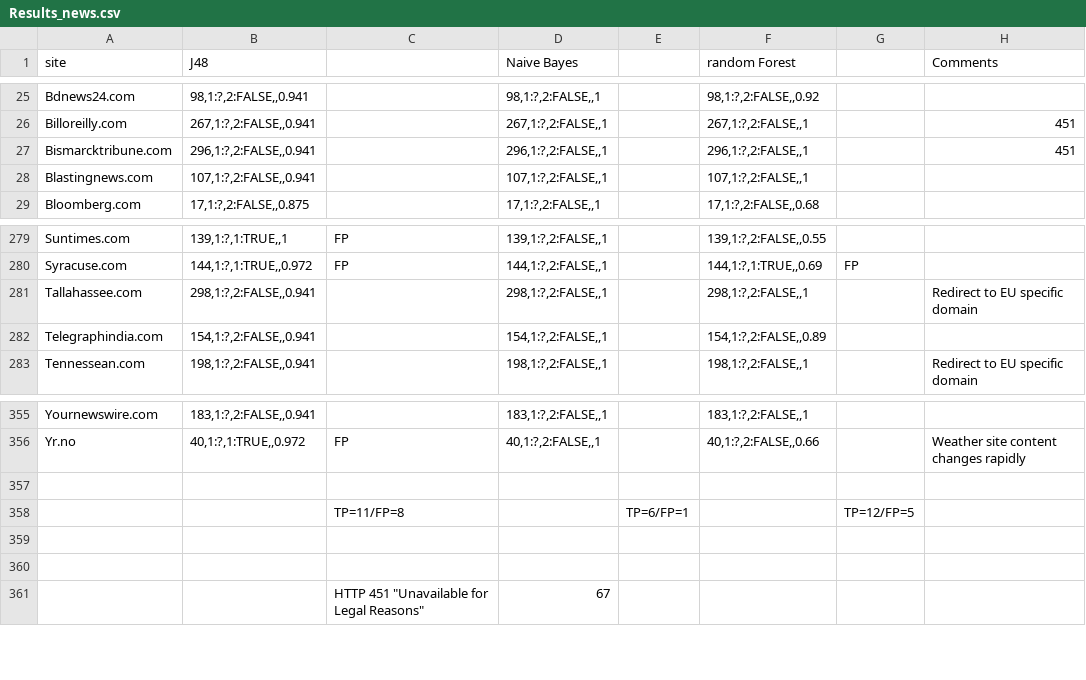
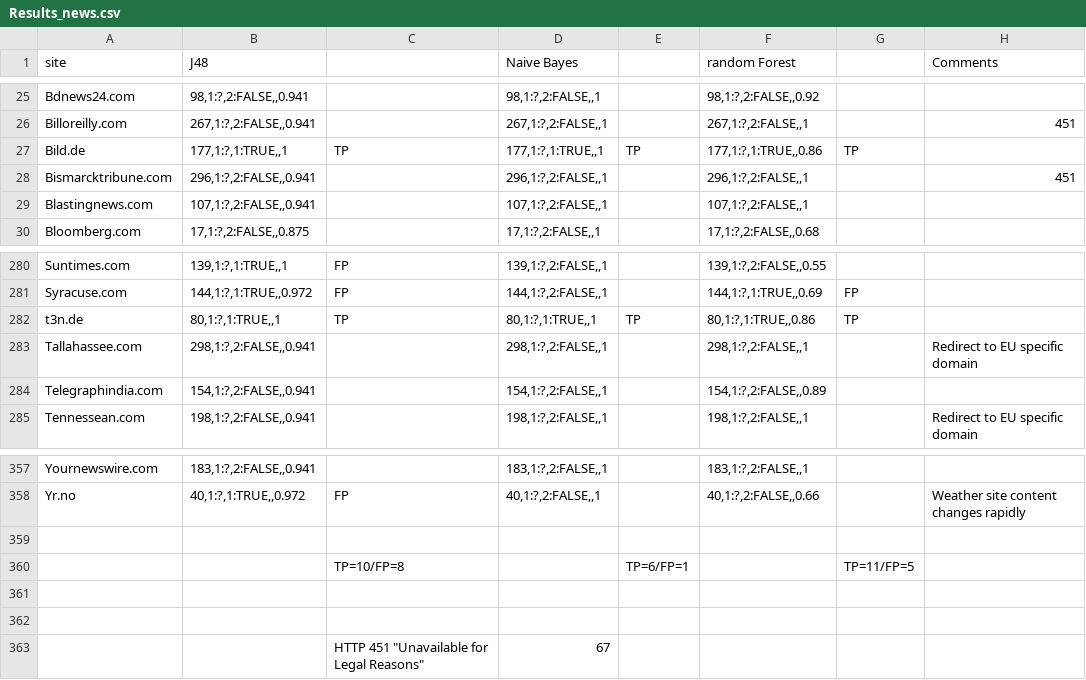
Before and after one commit to RohitPanda/seminar-blocking-adblockers, a CSV file: Code/Alexa Data Results/Results_news.csv, drawn as a sheet; only a part is shown, gaps mark what is left out.

Commit message:
Calculate Precision

```diff
--- a/Code/Alexa Data Results/Results_news.csv
+++ b/Code/Alexa Data Results/Results_news.csv
@@ -26,2 +26,3 @@ Bdnews24.com,"98,1:?,2:FALSE,,0.941",,"98,1:?,2:FALSE,,1",,"98,1:?,2:FALSE,,0.92
 Billoreilly.com,"267,1:?,2:FALSE,,0.941",,"267,1:?,2:FALSE,,1",,"267,1:?,2:FALSE,,1",,451
+Bild.de,"177,1:?,1:TRUE,,1",TP,"177,1:?,1:TRUE,,1",TP,"177,1:?,1:TRUE,,0.86",TP,
 Bismarcktribune.com,"296,1:?,2:FALSE,,0.941",,"296,1:?,2:FALSE,,1",,"296,1:?,2:FALSE,,1",,451
@@ -280,2 +281,3 @@ Suntimes.com,"139,1:?,1:TRUE,,1",FP,"139,1:?,2:FALSE,,1",,"139,1:?,2:FALSE,,0.55
 Syracuse.com,"144,1:?,1:TRUE,,0.972",FP,"144,1:?,2:FALSE,,1",,"144,1:?,1:TRUE,,0.69",FP,
+t3n.de,"80,1:?,1:TRUE,,1",TP,"80,1:?,1:TRUE,,1",TP,"80,1:?,1:TRUE,,0.86",TP,
 Tallahassee.com,"298,1:?,2:FALSE,,0.941",,"298,1:?,2:FALSE,,1",,"298,1:?,2:FALSE,,1",,Redirect to EU specific domain
@@ -357,3 +359,3 @@ Yr.no,"40,1:?,1:TRUE,,0.972",FP,"40,1:?,2:FALSE,,1",,"40,1:?,2:FALSE,,0.66",,Wea
 ,,,,,,,
-,,TP=11/FP=8,,TP=6/FP=1,,TP=12/FP=5,
+,,TP=10/FP=8,,TP=6/FP=1,,TP=11/FP=5,
 ,,,,,,,
```
